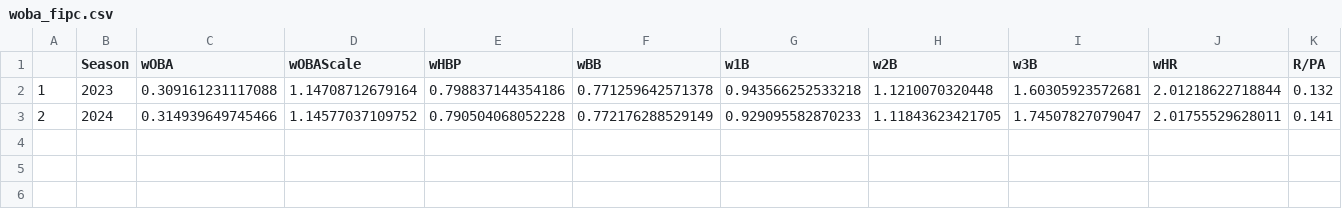
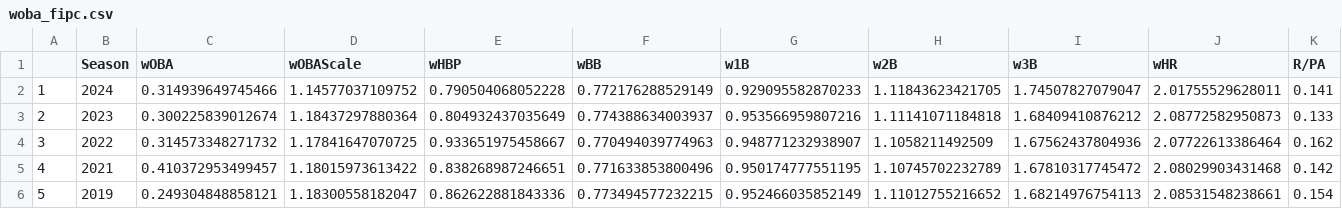
Before and after one commit to axelmora/lmb_statsapp, a CSV file: lmb_stats/woba_fipc.csv, drawn as a sheet; only a part is shown; removed rows and columns are numbered as before the commit, all else as after; rows hold the shown columns only; the diff names each change by its address in the sheet, - before the commit and + after, or states it on an @@ line.

```diff
--- a/lmb_stats/woba_fipc.csv
+++ b/lmb_stats/woba_fipc.csv
-row 2: 1 | 2023 | 0.309161231117088 | 1.14708712679164 | 0.798837144354186 | 0.771259642571378 | 0.943566252533218 | 1.1210070320448 | 1.60305923572681 | 2.01218622718844 | 0.132
-A2: 2
+A2: 1
+row 3: 2 | 2023 | 0.300225839012674 | 1.18437297880364 | 0.804932437035649 | 0.774388634003937 | 0.953566959807216 | 1.11141071184818 | 1.68409410876212 | 2.08772582950873 | 0.133
+row 4: 3 | 2022 | 0.314573348271732 | 1.17841647070725 | 0.933651975458667 | 0.770494039774963 | 0.948771232938907 | 1.1058211492509 | 1.67562437804936 | 2.07722613386464 | 0.162
+row 5: 4 | 2021 | 0.410372953499457 | 1.18015973613422 | 0.838268987246651 | 0.771633853800496 | 0.950174777551195 | 1.10745702232789 | 1.67810317745472 | 2.08029903431468 | 0.142
+row 6: 5 | 2019 | 0.249304848858121 | 1.18300558182047 | 0.862622881843336 | 0.773494577232215 | 0.952466035852149 | 1.11012755216652 | 1.68214976754113 | 2.08531548238661 | 0.154
```
Also changed, not shown: lmb_stats/lmb_fielding_team_standard.csv, lmb_stats/park_factors.csv, 18 other files.
